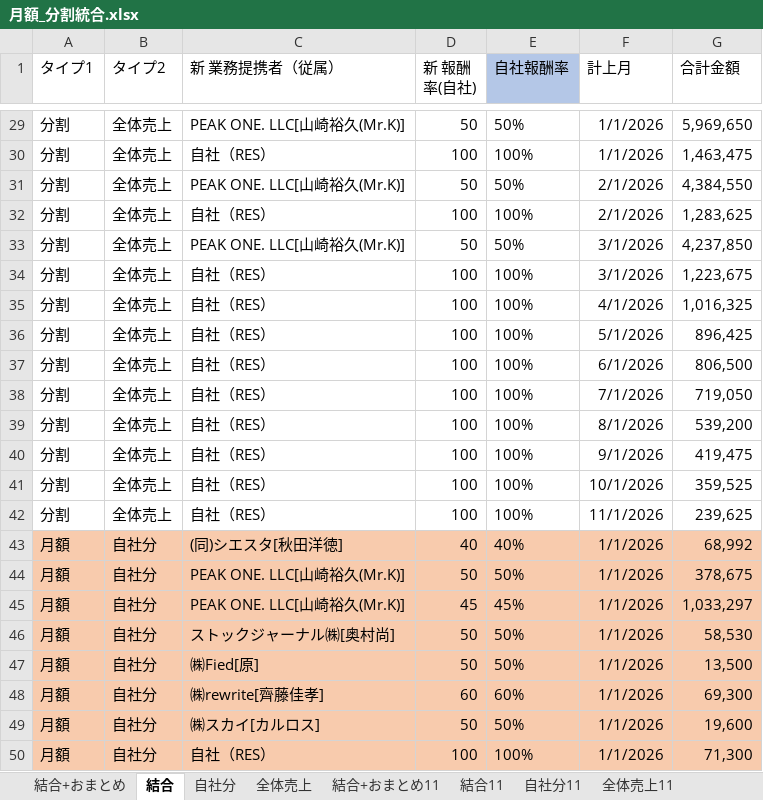
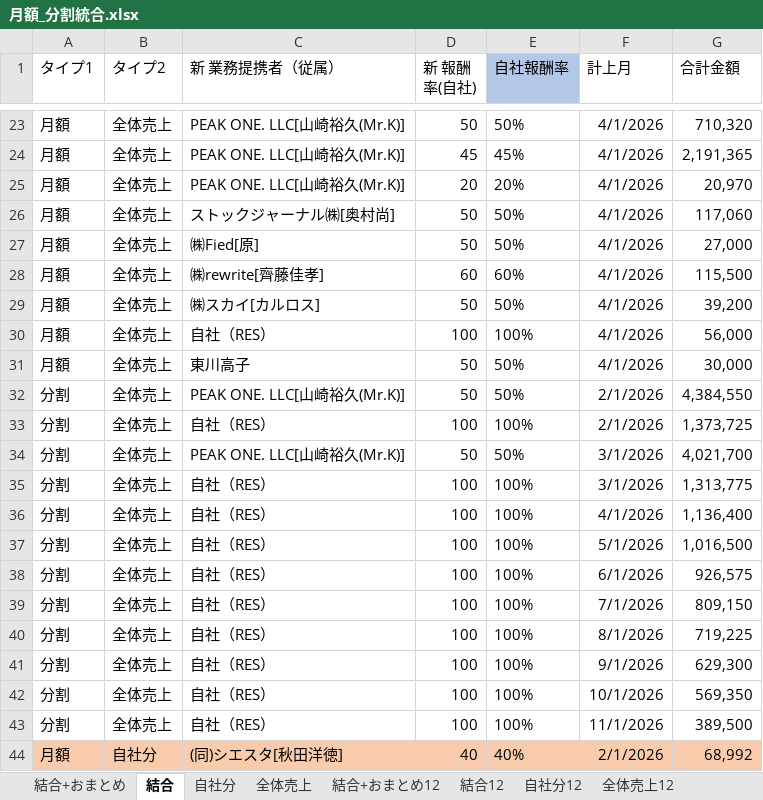
Before and after one commit to resazm/RES, an Excel workbook: 月額_分割統合.xlsx, sheet 結合, drawn as a sheet; only a part is shown, gaps mark what is left out; the shorter side is filled out with more unchanged rows; values as stored, in another font and other column widths than the file's, no borders; removed rows and columns are numbered as before the commit, all else as after; the diff covers the shown part only; the diff names each change by its address in the sheet, - before the commit and + after, or states it on an @@ line.

```diff
--- a/月額_分割統合.xlsx (sheet 結合)
+++ b/月額_分割統合.xlsx (sheet 結合)
+sheet tab: 結合+おまとめ12
+sheet tab: 結合12
+sheet tab: 自社分12
+sheet tab: 全体売上12
-A23 (タイプ1): 分割
+A23 (タイプ1): 月額
-F23 (計上月): 1/1/2026
+F23 (計上月): 4/1/2026
-G23 (合計金額): 5,969,650
+G23 (合計金額): 710,320
+row 24: 月額 | 全体売上 | PEAK ONE. LLC[山崎裕久(Mr.K)] | 45 | 45% | 4/1/2026 | 2,191,365
+row 25: 月額 | 全体売上 | PEAK ONE. LLC[山崎裕久(Mr.K)] | 20 | 20% | 4/1/2026 | 20,970
+row 26: 月額 | 全体売上 | ストックジャーナル㈱[奥村尚] | 50 | 50% | 4/1/2026 | 117,060
+row 27: 月額 | 全体売上 | ㈱Fied[原] | 50 | 50% | 4/1/2026 | 27,000
+row 28: 月額 | 全体売上 | ㈱rewrite[齊藤佳孝] | 60 | 60% | 4/1/2026 | 115,500
+row 29: 月額 | 全体売上 | ㈱スカイ[カルロス] | 50 | 50% | 4/1/2026 | 39,200
-A30 (タイプ1): 分割
+A30 (タイプ1): 月額
-F30 (計上月): 1/1/2026
+F30 (計上月): 4/1/2026
-G30 (合計金額): 1,463,475
+G30 (合計金額): 56,000
+row 31: 月額 | 全体売上 | 東川高子 | 50 | 50% | 4/1/2026 | 30,000
-G33 (合計金額): 1,283,625
+G33 (合計金額): 1,373,725
-G34 (合計金額): 4,237,850
+G34 (合計金額): 4,021,700
-G35 (合計金額): 1,223,675
+G35 (合計金額): 1,313,775
-G36 (合計金額): 1,016,325
+G36 (合計金額): 1,136,400
-G37 (合計金額): 896,425
+G37 (合計金額): 1,016,500
-G38 (合計金額): 806,500
+G38 (合計金額): 926,575
-G39 (合計金額): 719,050
+G39 (合計金額): 809,150
-G40 (合計金額): 539,200
+G40 (合計金額): 719,225
-G41 (合計金額): 419,475
+G41 (合計金額): 629,300
-G42 (合計金額): 359,525
+G42 (合計金額): 569,350
-G43 (合計金額): 239,625
+G43 (合計金額): 389,500
-row 43: 月額 | 自社分 | (同)シエスタ[秋田洋徳] | 40 | 40% | 1/1/2026 | 68,992
-row 44: 月額 | 自社分 | PEAK ONE. LLC[山崎裕久(Mr.K)] | 50 | 50% | 1/1/2026 | 378,675
-row 45: 月額 | 自社分 | PEAK ONE. LLC[山崎裕久(Mr.K)] | 45 | 45% | 1/1/2026 | 1,033,297
-row 46: 月額 | 自社分 | ストックジャーナル㈱[奥村尚] | 50 | 50% | 1/1/2026 | 58,530
-row 47: 月額 | 自社分 | ㈱Fied[原] | 50 | 50% | 1/1/2026 | 13,500
-row 48: 月額 | 自社分 | ㈱rewrite[齊藤佳孝] | 60 | 60% | 1/1/2026 | 69,300
-row 49: 月額 | 自社分 | ㈱スカイ[カルロス] | 50 | 50% | 1/1/2026 | 19,600
-row 50: 月額 | 自社分 | 自社（RES） | 100 | 100% | 1/1/2026 | 71,300
```
Also changed, not shown: 13 added rows, 10 removed rows and 32 edited cells elsewhere in this sheet, sheet 結合+おまとめ, sheet 自社分, sheet 全体売上, formulas that keep their value, 8期9期売上データ.xlsx, PEAKONEおまとめ.xlsx, 5 other files.
